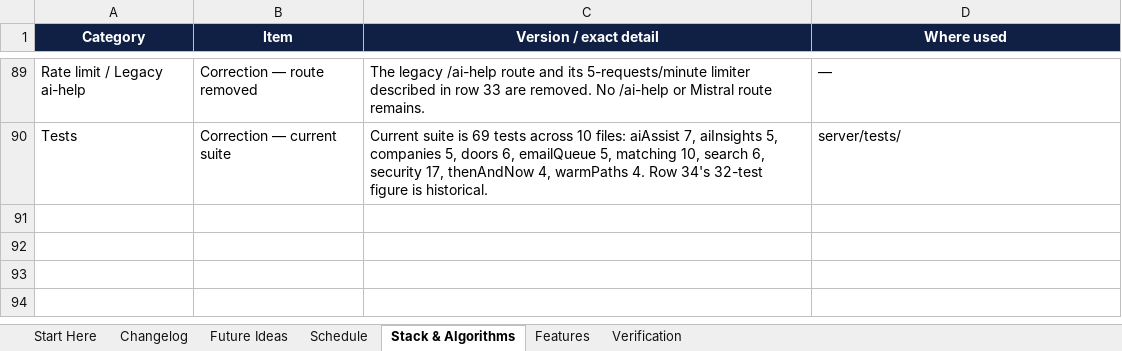
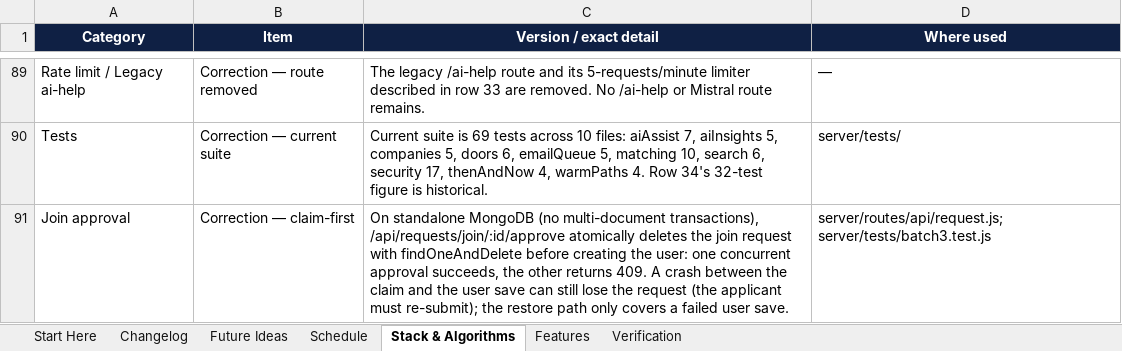
Before and after one commit to sathvikboina/alucon, an Excel workbook: AlumniConnect_Changelog_and_Ideas.xlsx, sheet Stack & Algorithms, drawn as a sheet; only a part is shown, gaps mark what is left out; values as stored, in another font and other column widths than the file's, no borders; the diff names each change by its address in the sheet, - before the commit and + after, or states it on an @@ line.

Commit message:
fix(requests): claim join request before creating user (D9)

```diff
--- a/AlumniConnect_Changelog_and_Ideas.xlsx (sheet Stack & Algorithms)
+++ b/AlumniConnect_Changelog_and_Ideas.xlsx (sheet Stack & Algorithms)
+row 91: Join approval | Correction — claim-first | On standalone MongoDB (no multi-document transactions), /api/requests/join/:id/approve atomically deletes the join request with findOneAndDelete before creating the user: one concurrent approval succeeds, the other returns 409. A crash between the claim and the user save can still lose the request (the applicant must re-submit); the restore path only covers a failed user save. | server/routes/api/request.js; server/tests/batch3.test.js
```
Also changed, not shown: sheet Start Here, 2 other files.
